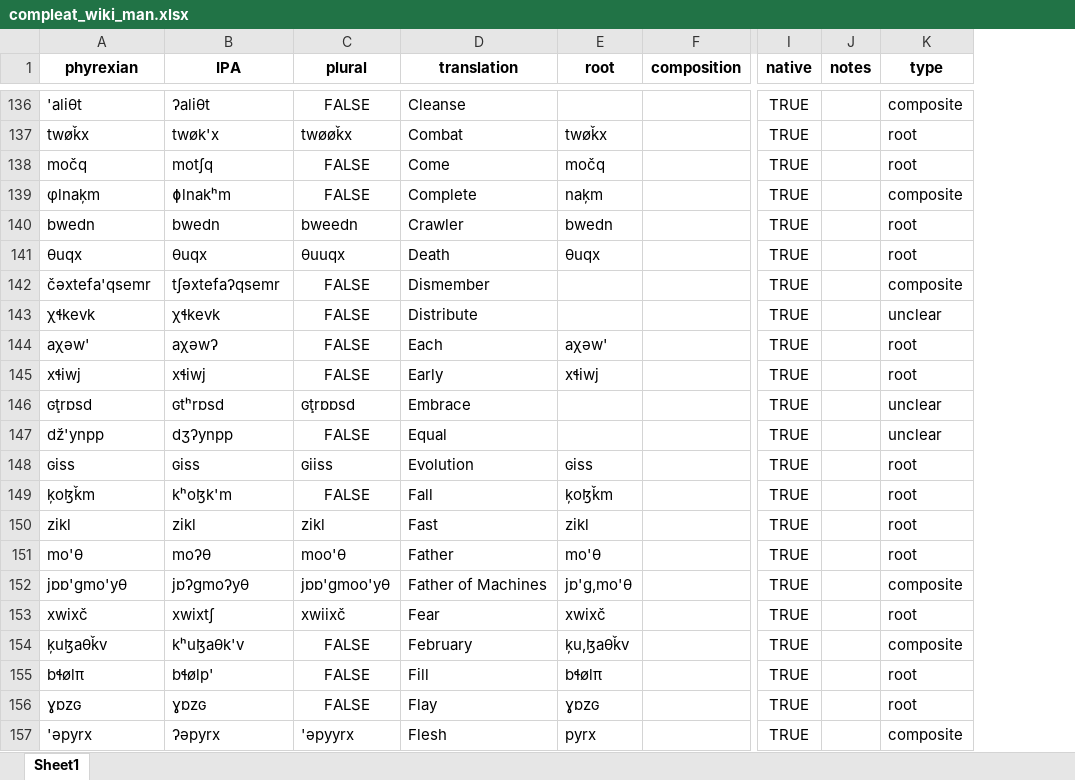
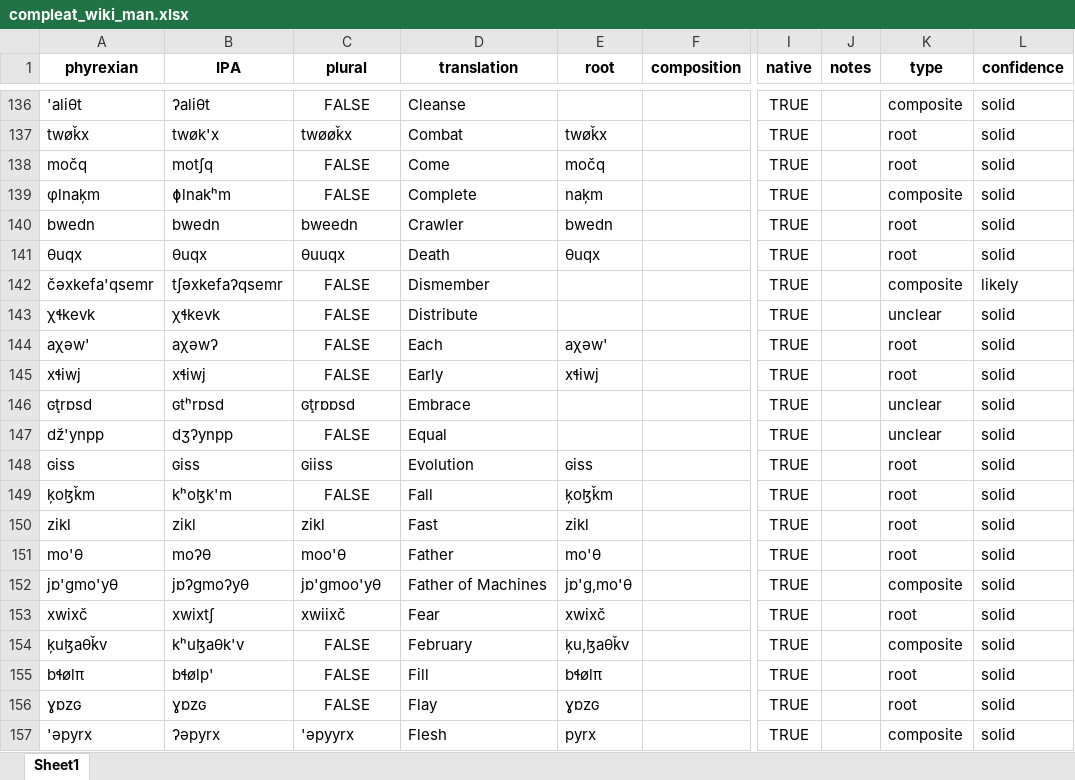
Before and after one commit to fxbuson/PhyrexianDictionary, an Excel workbook: data/compleat_wiki_man.xlsx, sheet Sheet1, drawn as a sheet; only a part is shown, gaps mark what is left out; values as stored, in another font and other column widths than the file's, no borders; the diff covers the shown part only; the diff names each change by its address in the sheet, - before the commit and + after, or states it on an @@ line.

```diff
--- a/data/compleat_wiki_man.xlsx (sheet Sheet1)
+++ b/data/compleat_wiki_man.xlsx (sheet Sheet1)
+column L (confidence), rows 136-157: solid | solid | solid | solid | solid | solid | likely | solid | solid | solid | solid | solid | solid | solid | solid | solid | solid | solid | solid | solid | solid | solid
-A142 (phyrexian): čəxtefa'qsemr
+A142 (phyrexian): čəxkefa'qsemr
-B142 (IPA): tʃəxtefaʔqsemr
+B142 (IPA): tʃəxkefaʔqsemr
-A152 (phyrexian): jɒɒ'gmo'yθ
+A152 (phyrexian): jɒ'gmo'yθ
-C152 (plural): jɒɒ'gmoo'yθ
+C152 (plural): jɒ'gmoo'yθ
```
Also changed, not shown: 47 edited cells elsewhere in this sheet.
